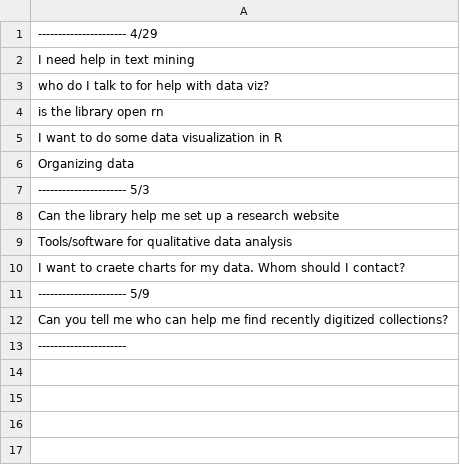
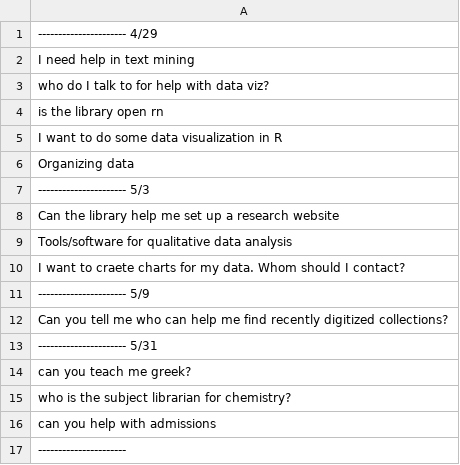
Before and after one commit to Shahraiz-commits/DRS-chatbot, a CSV file: backend/unassigned_questions.csv, drawn as a sheet.

```diff
--- a/backend/unassigned_questions.csv
+++ b/backend/unassigned_questions.csv
@@ -12,2 +12,6 @@ I want to craete charts for my data. Whom should I contact?
 Can you tell me who can help me find recently digitized collections?
+---------------------- 5/31
+can you teach me greek?
+who is the subject librarian for chemistry?
+can you help with admissions
 ----------------------
```
Also changed, not shown: 21 other files.
